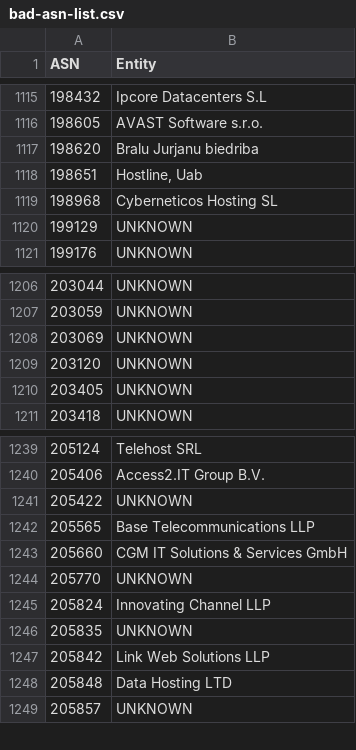
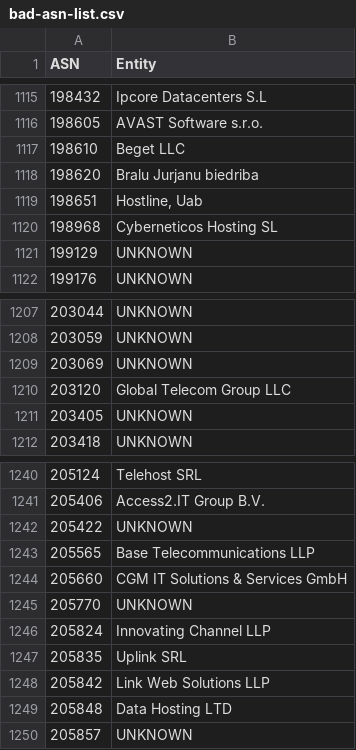
Before and after one commit to AndrewDaws/bad-asn-list, a CSV file: bad-asn-list.csv, drawn as a sheet; only a part is shown, gaps mark what is left out.

Commit message:
Added Biget LLC ASN and updated existing entities.

```diff
--- a/bad-asn-list.csv
+++ b/bad-asn-list.csv
@@ -1116,2 +1116,3 @@ ASN,Entity
 198605,"AVAST Software s.r.o."
+198610,"Beget LLC"
 198620,"Bralu Jurjanu biedriba"
@@ -1208,3 +1209,3 @@ ASN,Entity
 203069,"UNKNOWN"
-203120,"UNKNOWN"
+203120,"Global Telecom Group LLC"
 203405,"UNKNOWN"
@@ -1245,3 +1246,3 @@ ASN,Entity
 205824,"Innovating Channel LLP"
-205835,"UNKNOWN"
+205835,"Uplink SRL"
 205842,"Link Web Solutions LLP"
```
